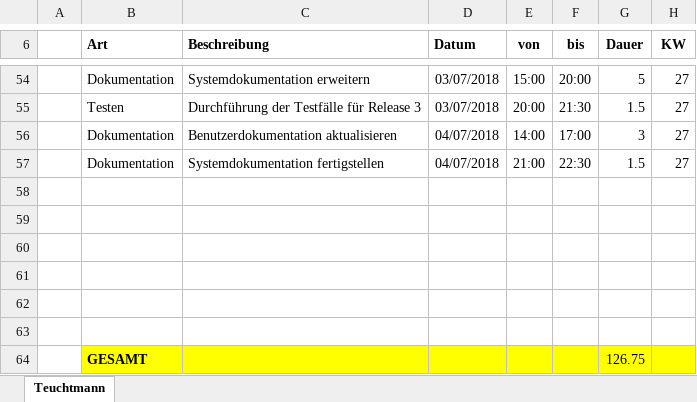
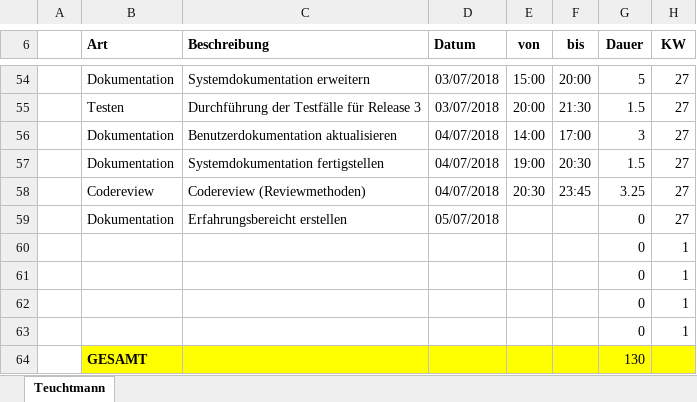
Before and after one commit to ateuchtmann/259035_SoftEngPR, an Excel workbook: Dokumente/Zeiterfassung/Teuchtmann.xlsx, sheet Teuchtmann, drawn as a sheet; only a part is shown, gaps mark what is left out; values as stored, in another font and other column widths than the file's, no borders; table styles not drawn; the diff names each change by its address in the sheet, - before the commit and + after, or states it on an @@ line.

Commit message:
Organisation

```diff
--- a/Dokumente/Zeiterfassung/Teuchtmann.xlsx (sheet Teuchtmann)
+++ b/Dokumente/Zeiterfassung/Teuchtmann.xlsx (sheet Teuchtmann)
-E57 (von): 21:00
+E57 (von): 19:00
-F57 (bis): 22:30
+F57 (bis): 20:30
-row 58: (empty)
+row 58:  | Codereview | Codereview (Reviewmethoden) | 04/07/2018 | 20:30 | 23:45 | 3.25 | 27
-row 59: (empty)
+row 59:  | Dokumentation | Erfahrungsbereicht erstellen | 05/07/2018 |  |  | 0 | 27
-row 60: (empty)
+row 60:  |  |  |  |  |  | 0 | 1
-row 61: (empty)
+row 61:  |  |  |  |  |  | 0 | 1
-row 62: (empty)
+row 62:  |  |  |  |  |  | 0 | 1
-row 63: (empty)
+row 63:  |  |  |  |  |  | 0 | 1
-G64 (Dauer): 126.75
+G64 (Dauer): 130
```
